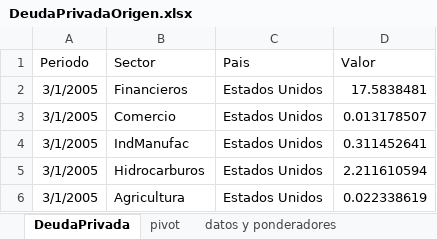
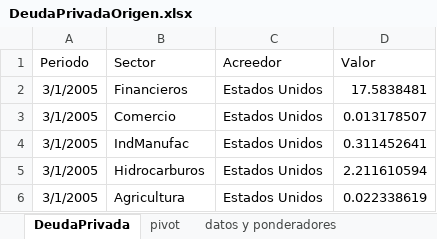
Before and after one commit to WilderGitHub/ejerciciosR, an Excel workbook: DeudaPrivadaOrigen.xlsx, sheet DeudaPrivada, drawn as a sheet; only a part is shown; values as stored, in another font and other column widths than the file's, no borders; the diff names each change by its address in the sheet, - before the commit and + after, or states it on an @@ line.

Commit message:
probando si carga deuda privada

```diff
--- a/DeudaPrivadaOrigen.xlsx (sheet DeudaPrivada)
+++ b/DeudaPrivadaOrigen.xlsx (sheet DeudaPrivada)
-C1: Pais
+C1: Acreedor
```
Also changed, not shown: 1 other file.
